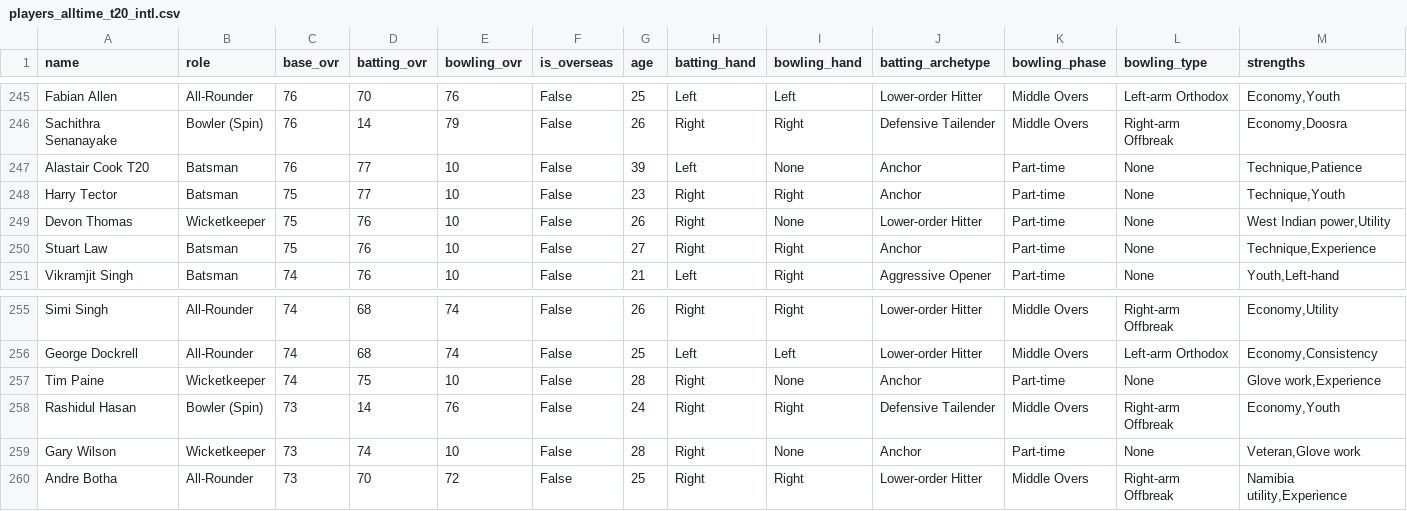
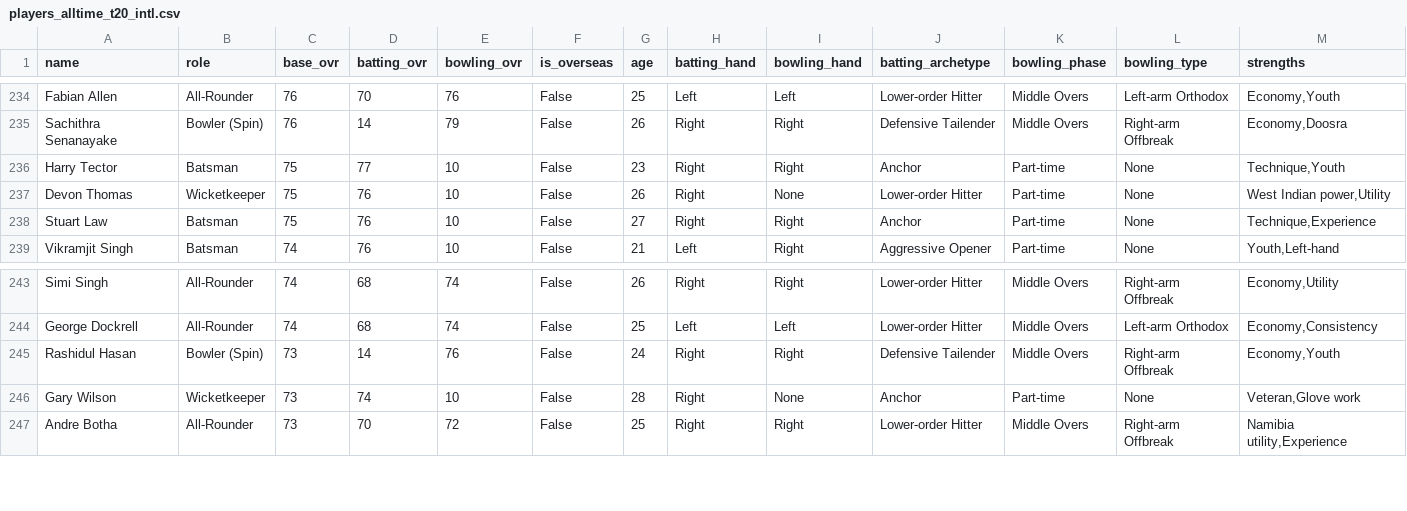
Before and after one commit to akshayraj18/cricket_sim, a CSV file: packages/sim_engine/src/cricket_sim_engine/players_alltime_t20_intl.csv, drawn as a sheet; only a part is shown, gaps mark what is left out; rows hold the shown columns only; the diff covers the shown part only; the diff names each change by its address in the sheet, - before the commit and + after, or states it on an @@ line.

```diff
--- a/packages/sim_engine/src/cricket_sim_engine/players_alltime_t20_intl.csv
+++ b/packages/sim_engine/src/cricket_sim_engine/players_alltime_t20_intl.csv
-row 247: Alastair Cook T20 | Batsman | 76 | 77 | 10 | False | 39 | Left | None | Anchor | Part-time | None | Technique,Patience
-row 257: Tim Paine | Wicketkeeper | 74 | 75 | 10 | False | 28 | Right | None | Anchor | Part-time | None | Glove work,Experience
```
Also changed, not shown: 11 removed rows elsewhere in this file, packages/sim_engine/src/cricket_sim_engine/players_alltime_odi.csv, packages/sim_engine/src/cricket_sim_engine/players_alltime_test.csv, 6 other files.
